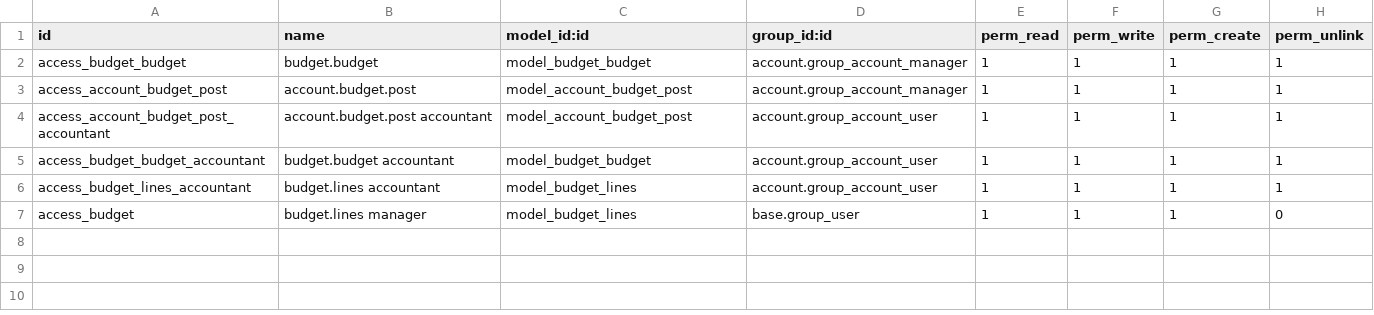
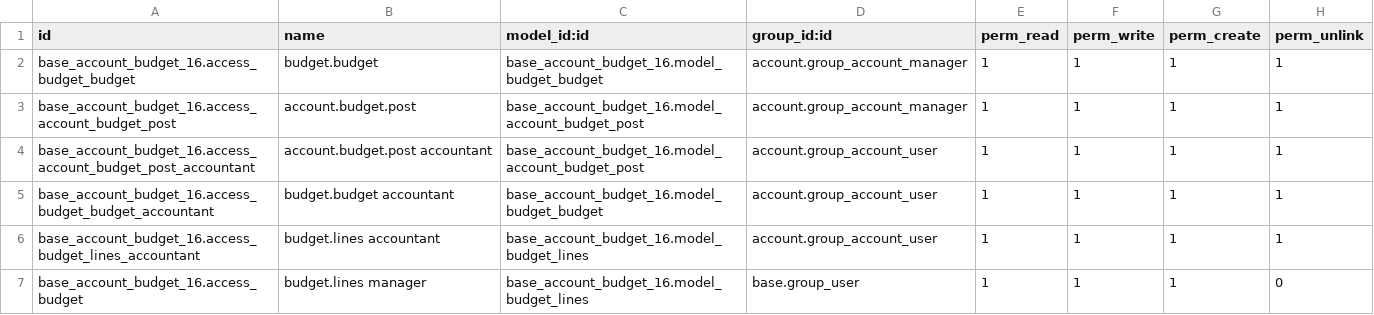
Before and after one commit to Shermine237/base_account_budget_16, a CSV file: security/ir.model.access.csv, drawn as a sheet.

Commit message:
Change technical name to base_account_budget_16

```diff
--- a/security/ir.model.access.csv
+++ b/security/ir.model.access.csv
@@ -1,7 +1,7 @@
 id,name,model_id:id,group_id:id,perm_read,perm_write,perm_create,perm_unlink
-access_budget_budget,budget.budget,model_budget_budget,account.group_account_manager,1,1,1,1
-access_account_budget_post,account.budget.post,model_account_budget_post,account.group_account_manager,1,1,1,1
-access_account_budget_post_accountant,account.budget.post accountant,model_account_budget_post,account.group_account_user,1,1,1,1
-access_budget_budget_accountant,budget.budget accountant,model_budget_budget,account.group_account_user,1,1,1,1
-access_budget_lines_accountant,budget.lines accountant,model_budget_lines,account.group_account_user,1,1,1,1
-access_budget,budget.lines manager,model_budget_lines,base.group_user,1,1,1,0
+base_account_budget_16.access_budget_budget,budget.budget,base_account_budget_16.model_budget_budget,account.group_account_manager,1,1,1,1
+base_account_budget_16.access_account_budget_post,account.budget.post,base_account_budget_16.model_account_budget_post,account.group_account_manager,1,1,1,1
+base_account_budget_16.access_account_budget_post_accountant,account.budget.post accountant,base_account_budget_16.model_account_budget_post,account.group_account_user,1,1,1,1
+base_account_budget_16.access_budget_budget_accountant,budget.budget accountant,base_account_budget_16.model_budget_budget,account.group_account_user,1,1,1,1
+base_account_budget_16.access_budget_lines_accountant,budget.lines accountant,base_account_budget_16.model_budget_lines,account.group_account_user,1,1,1,1
+base_account_budget_16.access_budget,budget.lines manager,base_account_budget_16.model_budget_lines,base.group_user,1,1,1,0
```
Also changed, not shown: 3 other files.
